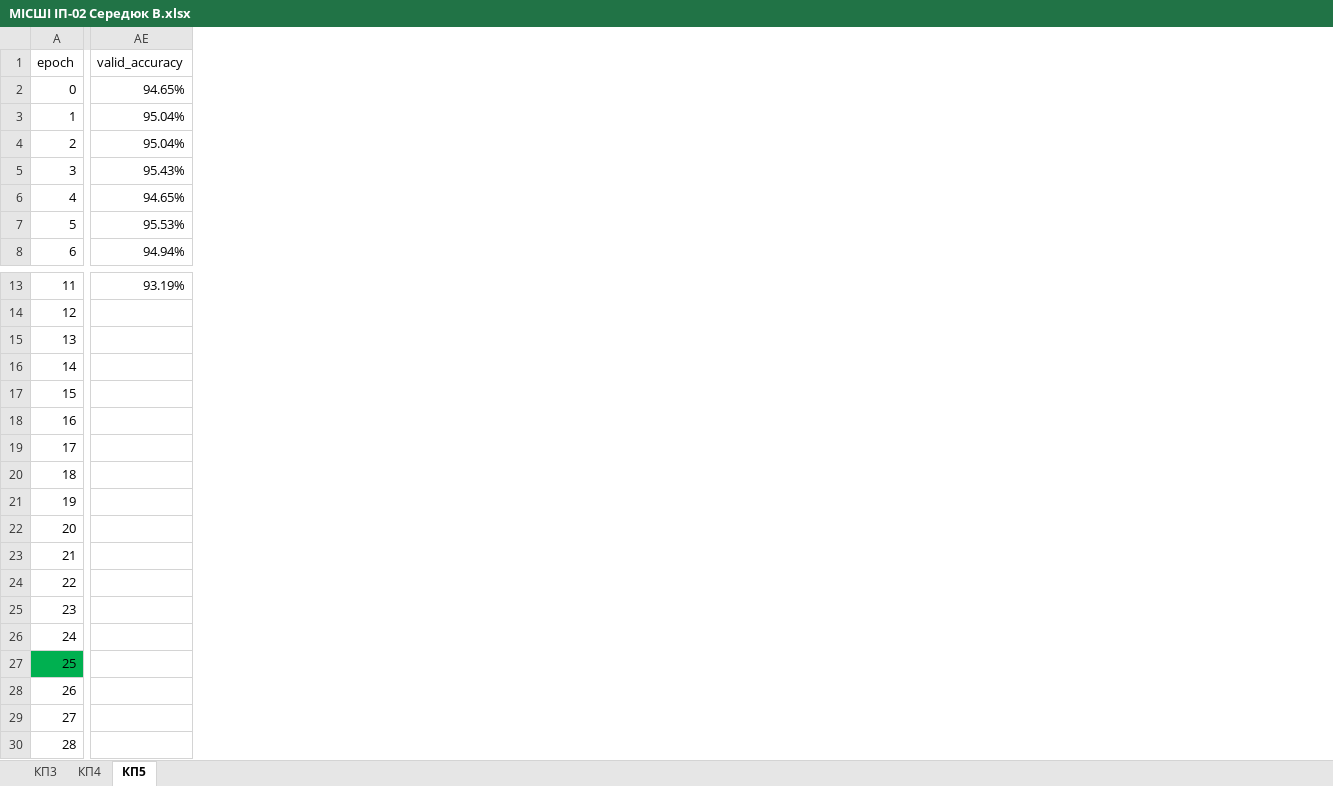
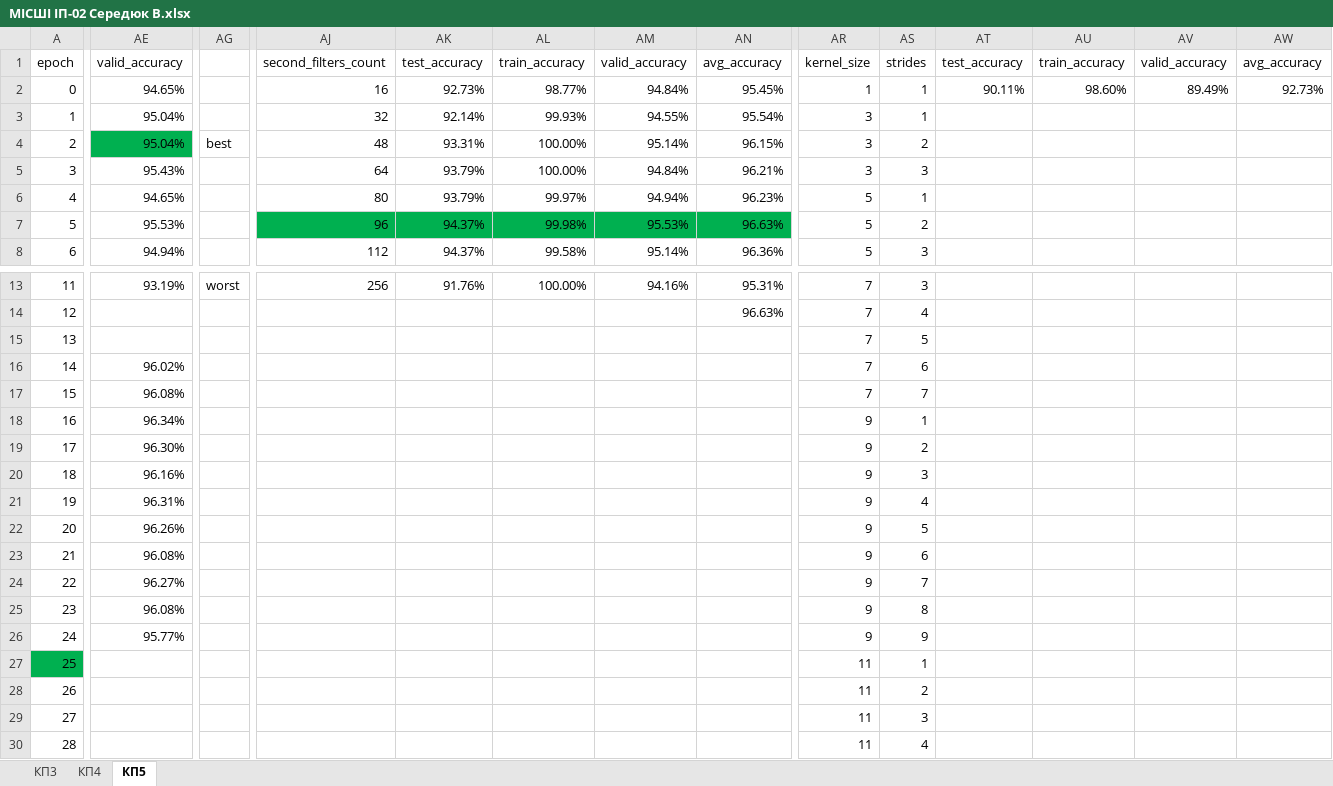
Before and after one commit to serediukit/AI-methods-and-systems, an Excel workbook: МІСШІ ІП-02 Середюк В.xlsx, sheet КП5, drawn as a sheet; only a part is shown, gaps mark what is left out; values as stored, in another font and other column widths than the file's, no borders; charts and pictures and conditional formats not drawn; the diff covers the shown part only; the diff names each change by its address in the sheet, - before the commit and + after, or states it on an @@ line.

```diff
--- a/МІСШІ ІП-02 Середюк В.xlsx (sheet КП5)
+++ b/МІСШІ ІП-02 Середюк В.xlsx (sheet КП5)
+column AG, row 4: best; row 13: worst
+column AJ, rows 1-8: second_filters_count | 16 | 32 | 48 | 64 | 80 | 96 | 112; row 13: 256
+column AK, rows 1-8: test_accuracy | 92.73% | 92.14% | 93.31% | 93.79% | 93.79% | 94.37% | 94.37%; row 13: 91.76%
+column AL, rows 1-8: train_accuracy | 98.77% | 99.93% | 100.00% | 100.00% | 99.97% | 99.98% | 99.58%; row 13: 100.00%
+column AM, rows 1-8: valid_accuracy | 94.84% | 94.55% | 95.14% | 94.84% | 94.94% | 95.53% | 95.14%; row 13: 94.16%
+column AN, rows 1-8: avg_accuracy | 95.45% | 95.54% | 96.15% | 96.21% | 96.23% | 96.63% | 96.36%; rows 13-14: 95.31% | 96.63%
+column AR, rows 1-8: kernel_size | 1 | 3 | 3 | 3 | 5 | 5 | 5; rows 13-30: 7 | 7 | 7 | 7 | 7 | 9 | 9 | 9 | 9 | 9 | 9 | 9 | 9 | 9 | 11 | 11 | 11 | 11
+column AS, rows 1-8: strides | 1 | 1 | 2 | 3 | 1 | 2 | 3; rows 13-30: 3 | 4 | 5 | 6 | 7 | 1 | 2 | 3 | 4 | 5 | 6 | 7 | 8 | 9 | 1 | 2 | 3 | 4
+column AT, rows 1-2: test_accuracy | 90.11%
+column AU, rows 1-2: train_accuracy | 98.60%
+column AV, rows 1-2: valid_accuracy | 89.49%
+column AW, rows 1-2: avg_accuracy | 92.73%
-AE4 fill: none
+AE4 fill: #00B050
-AE16: (empty)
+AE16: 96.02%
-AE17: (empty)
+AE17: 96.08%
-AE18: (empty)
+AE18: 96.34%
-AE19: (empty)
+AE19: 96.30%
-AE20: (empty)
+AE20: 96.16%
-AE21: (empty)
+AE21: 96.31%
-AE22: (empty)
+AE22: 96.26%
-AE23: (empty)
+AE23: 96.08%
-AE24: (empty)
+AE24: 96.27%
-AE25: (empty)
+AE25: 96.08%
-AE26: (empty)
+AE26: 95.77%
```
Also changed, not shown: 5 added columns, 4 edited cells and cell formats elsewhere in this sheet, formulas that keep their value, charts or pictures, 57 other files.
